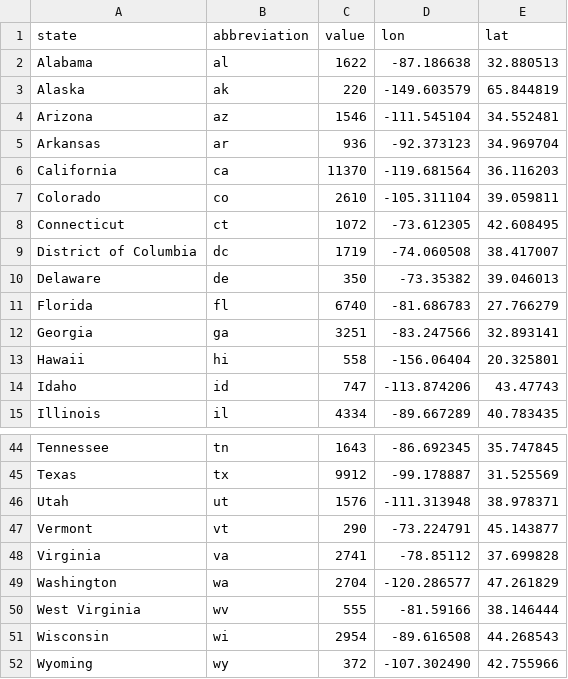
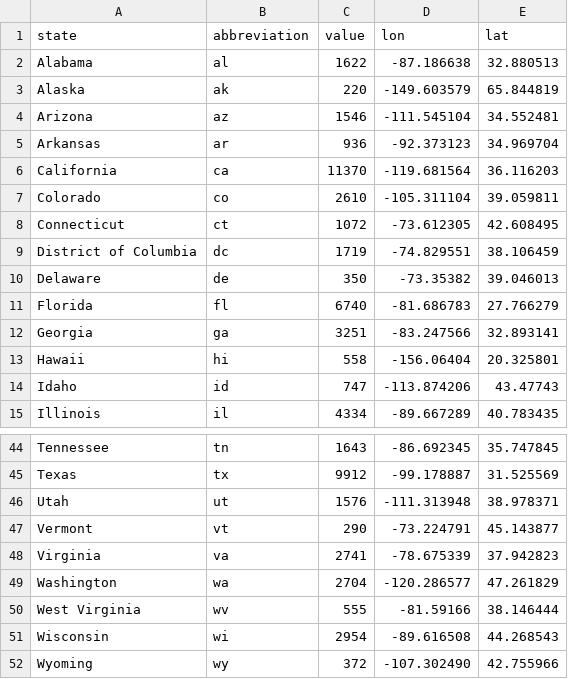
Before and after one commit to stevenanderson37/list-of-states, a CSV file: WomplyOnTheMap.csv, drawn as a sheet; only a part is shown, gaps mark what is left out.

Commit message:
Update WomplyOnTheMap.csv

```diff
--- a/WomplyOnTheMap.csv
+++ b/WomplyOnTheMap.csv
@@ -8,3 +8,3 @@ Colorado,co,2610,-105.311104,39.059811
 Connecticut,ct,1072,-73.612305,42.608495
-District of Columbia,dc,1719,-74.060508,38.417007
+District of Columbia,dc,1719,-74.829551,38.106459
 Delaware,de,350,-73.35382,39.046013
@@ -47,3 +47,3 @@ Utah,ut,1576,-111.313948,38.978371
 Vermont,vt,290,-73.224791,45.143877
-Virginia,va,2741,-78.85112,37.699828
+Virginia,va,2741,-78.675339,37.942823
 Washington,wa,2704,-120.286577,47.261829
```
